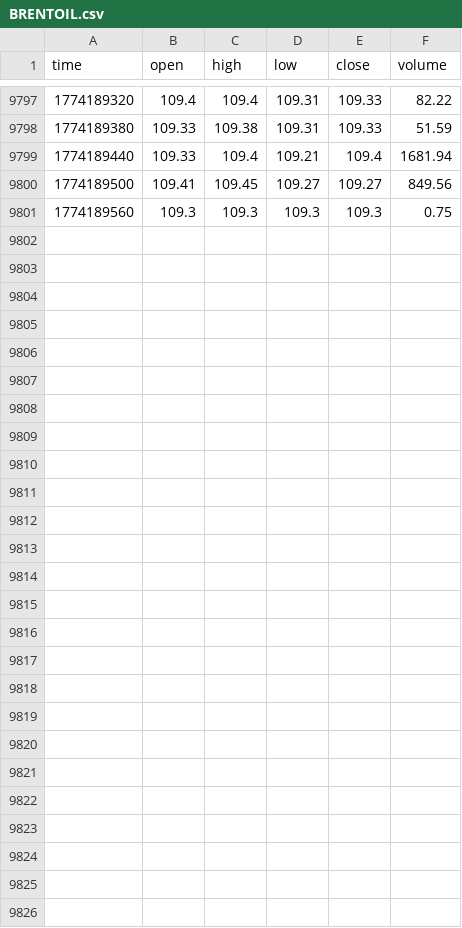
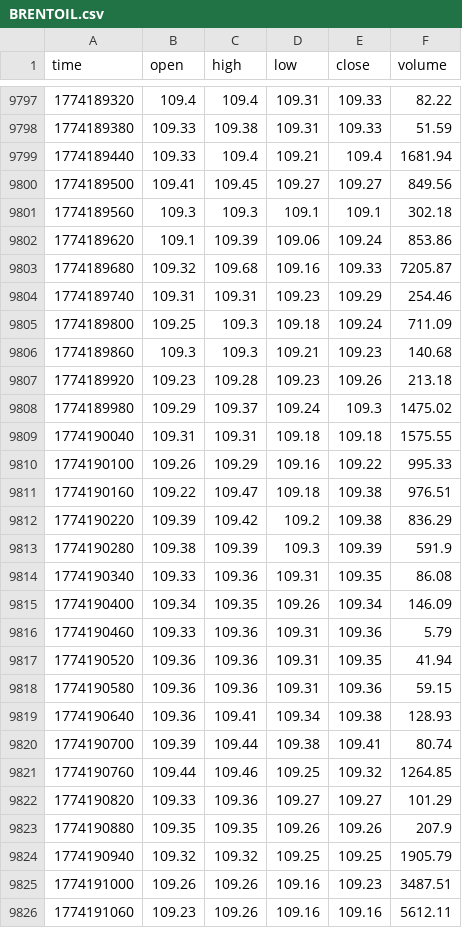
Before and after one commit to artemvarfo/Spread_Hyperliquid_WTI_Brent_on_TradingView, a CSV file: data/BRENTOIL.csv, drawn as a sheet; only a part is shown, gaps mark what is left out.

Commit message:
update BRENTOIL

```diff
--- a/data/BRENTOIL.csv
+++ b/data/BRENTOIL.csv
@@ -9800,2 +9800,27 @@ time,open,high,low,close,volume
 1774189500,109.41,109.45,109.27,109.27,849.56
-1774189560,109.3,109.3,109.3,109.3,0.75
+1774189560,109.3,109.3,109.1,109.1,302.18
+1774189620,109.1,109.39,109.06,109.24,853.86
+1774189680,109.32,109.68,109.16,109.33,7205.87
+1774189740,109.31,109.31,109.23,109.29,254.46
+1774189800,109.25,109.3,109.18,109.24,711.09
+1774189860,109.3,109.3,109.21,109.23,140.68
+1774189920,109.23,109.28,109.23,109.26,213.18
+1774189980,109.29,109.37,109.24,109.3,1475.02
+1774190040,109.31,109.31,109.18,109.18,1575.55
+1774190100,109.26,109.29,109.16,109.22,995.33
+1774190160,109.22,109.47,109.18,109.38,976.51
+1774190220,109.39,109.42,109.2,109.38,836.29
+1774190280,109.38,109.39,109.3,109.39,591.9
+1774190340,109.33,109.36,109.31,109.35,86.08
+1774190400,109.34,109.35,109.26,109.34,146.09
+1774190460,109.33,109.36,109.31,109.36,5.79
+1774190520,109.36,109.36,109.31,109.35,41.94
+1774190580,109.36,109.36,109.31,109.36,59.15
+1774190640,109.36,109.41,109.34,109.38,128.93
+1774190700,109.39,109.44,109.38,109.41,80.74
+1774190760,109.44,109.46,109.25,109.32,1264.85
+1774190820,109.33,109.36,109.27,109.27,101.29
+1774190880,109.35,109.35,109.26,109.26,207.9
+1774190940,109.32,109.32,109.25,109.25,1905.79
+1774191000,109.26,109.26,109.16,109.23,3487.51
+1774191060,109.23,109.26,109.16,109.16,5612.11
```
